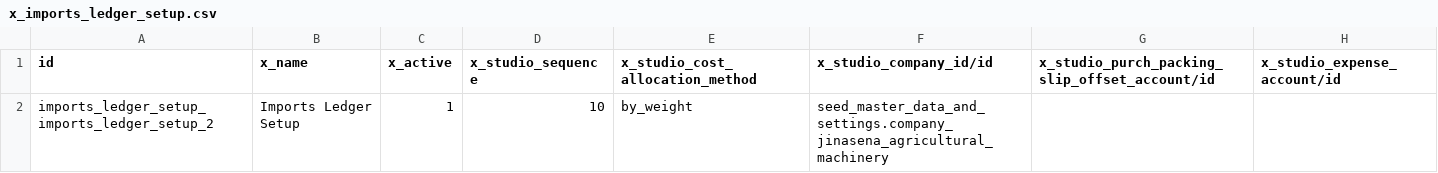
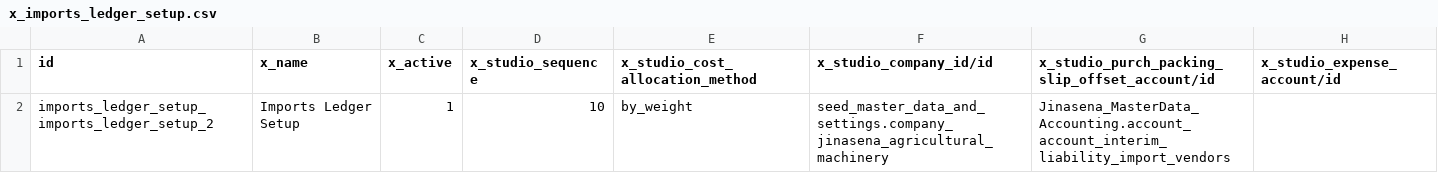
Before and after one commit to sanjayaWjinasena/Jinasena_MasterData_Purchase, a CSV file: data/x_imports_ledger_setup.csv, drawn as a sheet.

```diff
--- a/data/x_imports_ledger_setup.csv
+++ b/data/x_imports_ledger_setup.csv
@@ -1,2 +1,2 @@
 id,x_name,x_active,x_studio_sequence,x_studio_cost_allocation_method,x_studio_company_id/id,x_studio_purch_packing_slip_offset_account/id,x_studio_expense_account/id
-imports_ledger_setup_imports_ledger_setup_2,Imports Ledger Setup,1,10,by_weight,seed_master_data_and_settings.company_jinasena_agricultural_machinery,,
+imports_ledger_setup_imports_ledger_setup_2,Imports Ledger Setup,1,10,by_weight,seed_master_data_and_settings.company_jinasena_agricultural_machinery,Jinasena_MasterData_Accounting.account_account_interim_liability_import_vendors,
```
Also changed, not shown: 2 other files.
